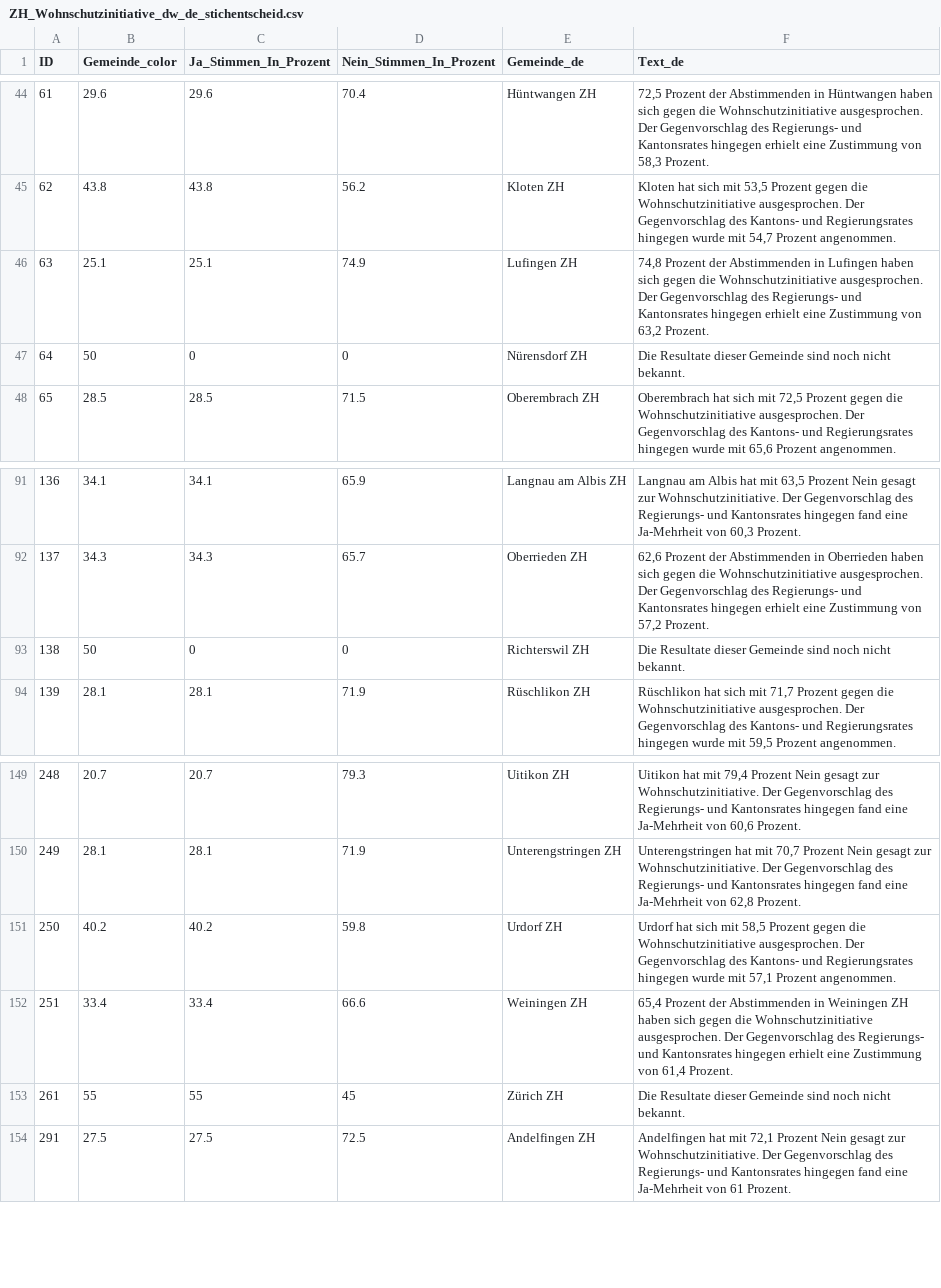
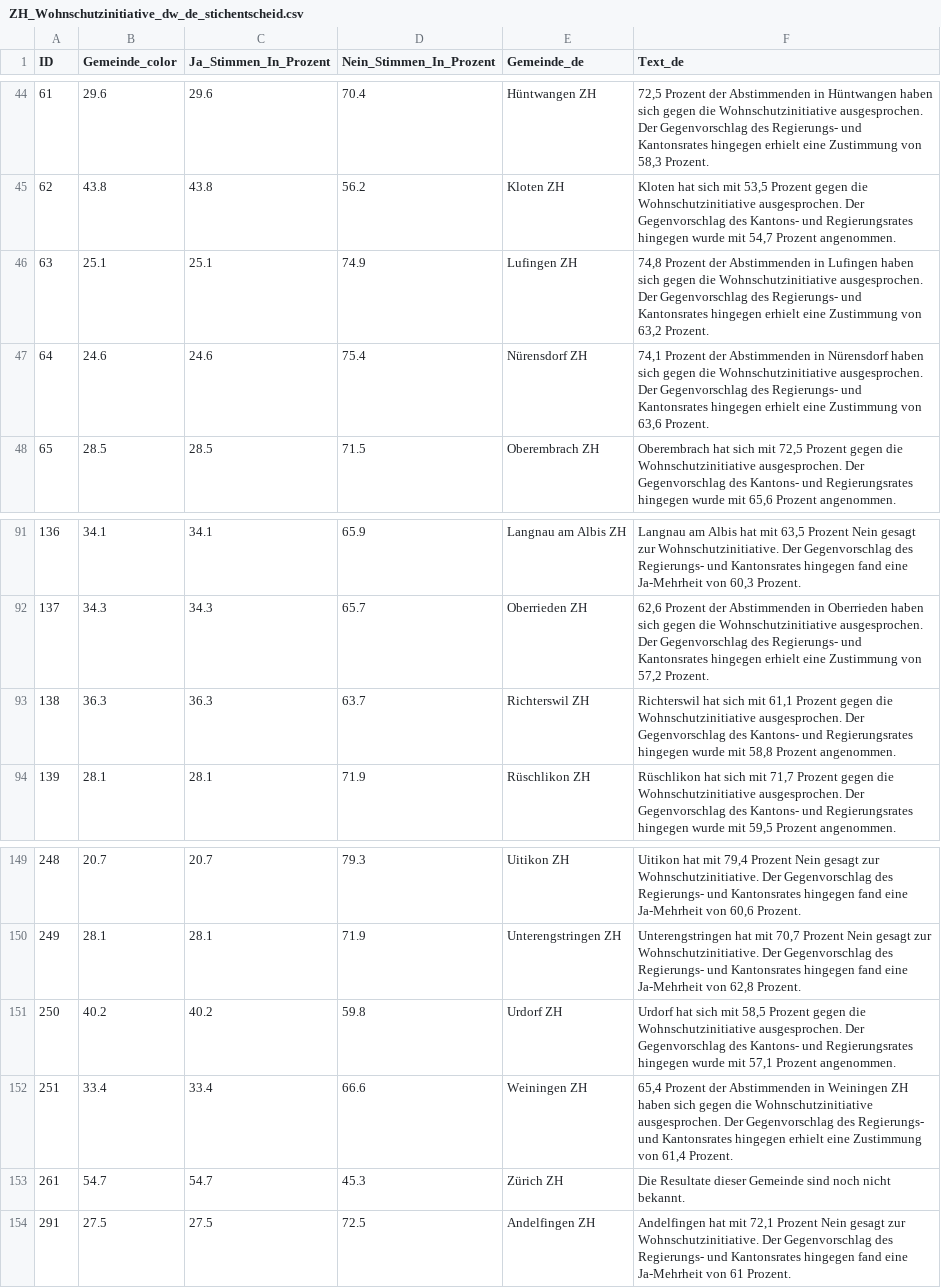
Before and after one commit to awp-finanznachrichten/lena_juni2026, a CSV file: Output_Cantons/ZH_Wohnschutzinitiative_dw_de_stichentscheid.csv, drawn as a sheet; only a part is shown, gaps mark what is left out.

```diff
--- a/Output_Cantons/ZH_Wohnschutzinitiative_dw_de_stichentscheid.csv
+++ b/Output_Cantons/ZH_Wohnschutzinitiative_dw_de_stichentscheid.csv
@@ -46,3 +46,3 @@
 63,25.1,25.1,74.9,"Lufingen ZH","74,8 Prozent der Abstimmenden in Lufingen haben sich gegen die Wohnschutzinitiative ausgesprochen. Der Gegenvorschlag des Regierungs- und Kantonsrates hingegen erhielt eine Zustimmung von 63,2 Prozent."
-64,50,0,0,"Nürensdorf ZH","Die Resultate dieser Gemeinde sind noch nicht bekannt."
+64,24.6,24.6,75.4,"Nürensdorf ZH","74,1 Prozent der Abstimmenden in Nürensdorf haben sich gegen die Wohnschutzinitiative ausgesprochen. Der Gegenvorschlag des Regierungs- und Kantonsrates hingegen erhielt eine Zustimmung von 63,6 Prozent."
 65,28.5,28.5,71.5,"Oberembrach ZH","Oberembrach hat sich mit 72,5 Prozent gegen die Wohnschutzinitiative ausgesprochen. Der Gegenvorschlag des Kantons- und Regierungsrates hingegen wurde mit 65,6 Prozent angenommen."
@@ -92,3 +92,3 @@
 137,34.3,34.3,65.7,"Oberrieden ZH","62,6 Prozent der Abstimmenden in Oberrieden haben sich gegen die Wohnschutzinitiative ausgesprochen. Der Gegenvorschlag des Regierungs- und Kantonsrates hingegen erhielt eine Zustimmung von 57,2 Prozent."
-138,50,0,0,"Richterswil ZH","Die Resultate dieser Gemeinde sind noch nicht bekannt."
+138,36.3,36.3,63.7,"Richterswil ZH","Richterswil hat sich mit 61,1 Prozent gegen die Wohnschutzinitiative ausgesprochen. Der Gegenvorschlag des Kantons- und Regierungsrates hingegen wurde mit 58,8 Prozent angenommen."
 139,28.1,28.1,71.9,"Rüschlikon ZH","Rüschlikon hat sich mit 71,7 Prozent gegen die Wohnschutzinitiative ausgesprochen. Der Gegenvorschlag des Kantons- und Regierungsrates hingegen wurde mit 59,5 Prozent angenommen."
@@ -152,3 +152,3 @@
 251,33.4,33.4,66.6,"Weiningen ZH","65,4 Prozent der Abstimmenden in Weiningen ZH haben sich gegen die Wohnschutzinitiative ausgesprochen. Der Gegenvorschlag des Regierungs- und Kantonsrates hingegen erhielt eine Zustimmung von 61,4 Prozent."
-261,55,55,45,"Zürich ZH","Die Resultate dieser Gemeinde sind noch nicht bekannt."
+261,54.7,54.7,45.3,"Zürich ZH","Die Resultate dieser Gemeinde sind noch nicht bekannt."
 291,27.5,27.5,72.5,"Andelfingen ZH","Andelfingen hat mit 72,1 Prozent Nein gesagt zur Wohnschutzinitiative. Der Gegenvorschlag des Regierungs- und Kantonsrates hingegen fand eine Ja-Mehrheit von 61 Prozent."
```
Also changed, not shown: Output_Cantons/ZH_Wohnschutzinitiative_dw_de_gegenvorschlag.csv, Output_Cantons/ZH_Wohnschutzinitiative_dw_de_initiative.csv, 28 other files.
